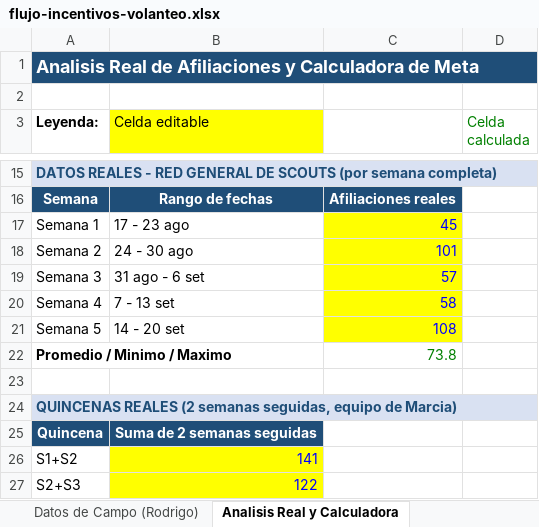
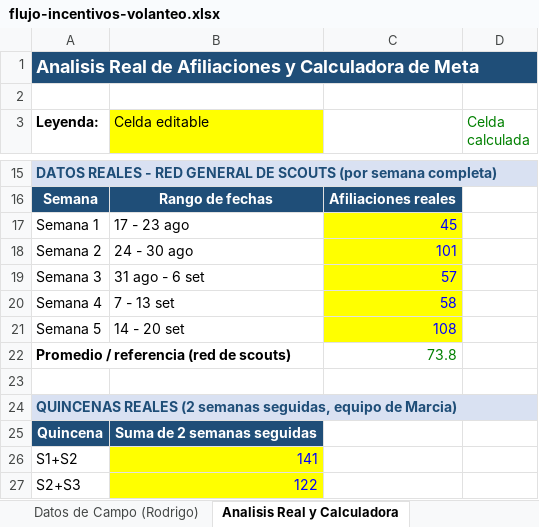
Before and after one commit to leslye1234/Metas-Innovacion, an Excel workbook: flujo-incentivos-volanteo.xlsx, sheet Analisis Real y Calculadora, drawn as a sheet; only a part is shown, gaps mark what is left out; values as stored, in another font and other column widths than the file's, no borders; the diff covers the shown part only; the diff names each change by its address in the sheet, - before the commit and + after, or states it on an @@ line.

```diff
--- a/flujo-incentivos-volanteo.xlsx (sheet Analisis Real y Calculadora)
+++ b/flujo-incentivos-volanteo.xlsx (sheet Analisis Real y Calculadora)
-A22 (Leyenda:): Promedio / Minimo / Maximo
+A22 (Leyenda:): Promedio / referencia (red de scouts)
```
Also changed, not shown: 10 added rows, 2 removed rows, 8 edited cells and cell formats elsewhere in this sheet.
